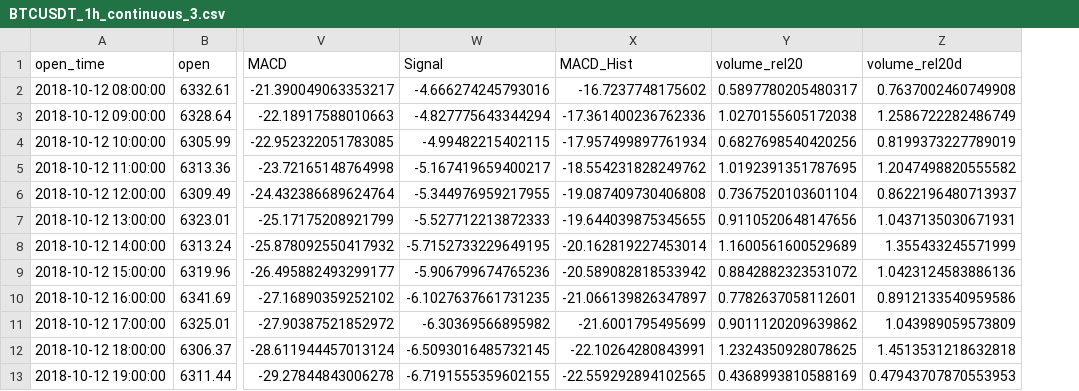
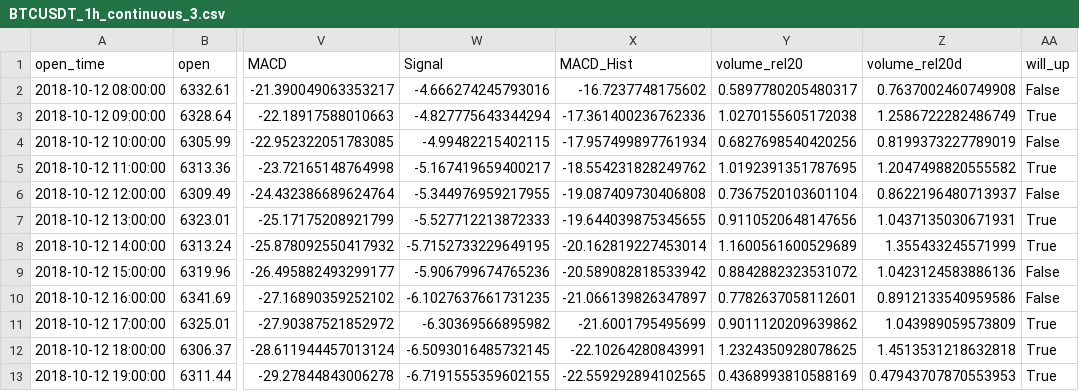
Before and after one commit to minfuso/dash-crypto, a CSV file: Informer/BTC_dev/data/BTCUSDT_1h_continuous_3.csv, drawn as a sheet; only a part is shown, gaps mark what is left out; the diff names each change by its address in the sheet, - before the commit and + after, or states it on an @@ line.

```diff
--- a/Informer/BTC_dev/data/BTCUSDT_1h_continuous_3.csv
+++ b/Informer/BTC_dev/data/BTCUSDT_1h_continuous_3.csv
+column AA (will_up), rows 2-13: False | True | False | True | False | True | True | False | False | True | True | True
```
Also changed, not shown: Informer/BTC_dev/data/BTCUSDT_1h_continuous_1.csv, Informer/BTC_dev/data/BTCUSDT_1h_continuous_2.csv, 4 other files.
